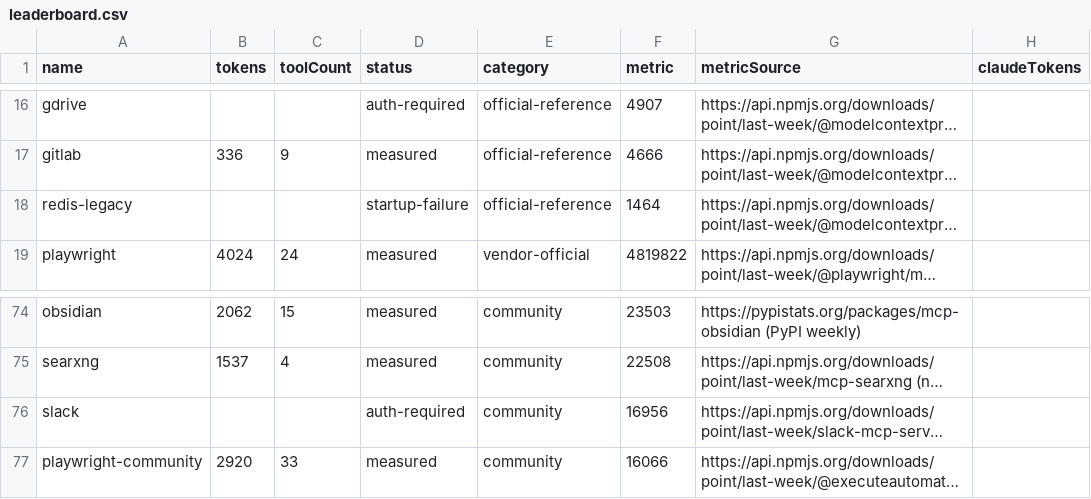
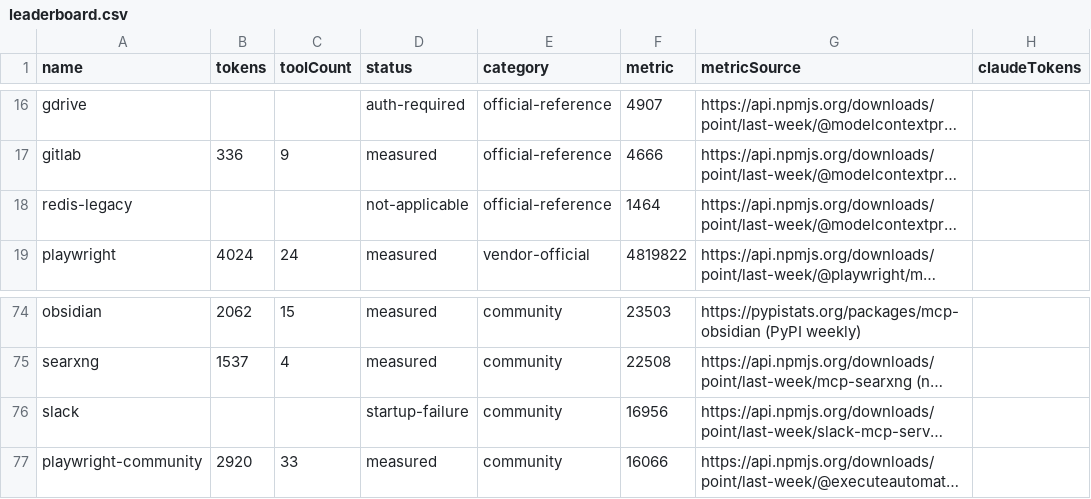
Before and after one commit to athakur3/mcp-context-cost, a CSV file: results/leaderboard.csv, drawn as a sheet; only a part is shown, gaps mark what is left out; long unchanged cells end in …; the diff names each change by its address in the sheet, - before the commit and + after, or states it on an @@ line.

```diff
--- a/results/leaderboard.csv
+++ b/results/leaderboard.csv
-D18 (status): startup-failure
+D18 (status): not-applicable
-D76 (status): auth-required
+D76 (status): startup-failure
```
Also changed, not shown: 5 other files.
